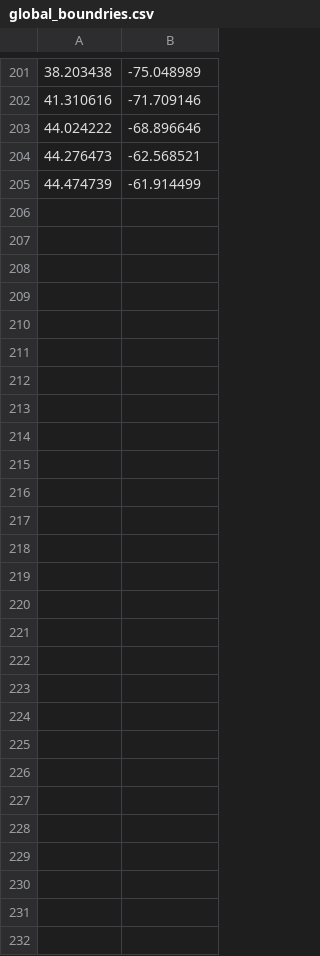
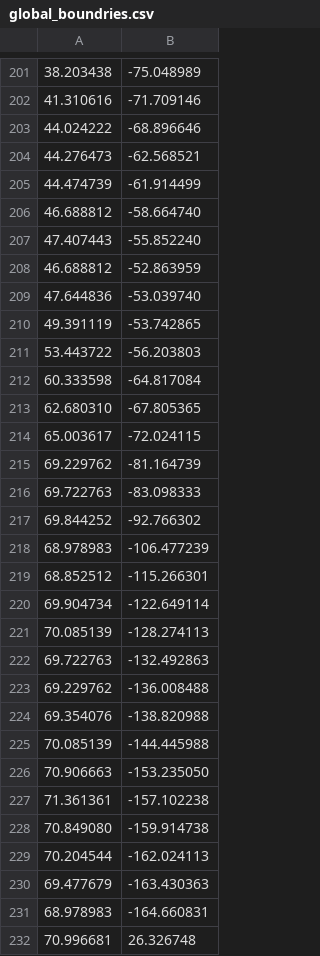
Before and after one commit to cetceeve/TwitterBot, a CSV file: global_boundries.csv, drawn as a sheet; only a part is shown, gaps mark what is left out.

Commit message:
FEAT: new datasets for africa, america, australia

```diff
--- a/global_boundries.csv
+++ b/global_boundries.csv
@@ -205 +205,28 @@
 44.474739,-61.914499
+46.688812,-58.664740
+47.407443,-55.852240
+46.688812,-52.863959
+47.644836,-53.039740
+49.391119,-53.742865
+53.443722,-56.203803
+60.333598,-64.817084
+62.680310,-67.805365
+65.003617,-72.024115
+69.229762,-81.164739
+69.722763,-83.098333
+69.844252,-92.766302
+68.978983,-106.477239
+68.852512,-115.266301
+69.904734,-122.649114
+70.085139,-128.274113
+69.722763,-132.492863
+69.229762,-136.008488
+69.354076,-138.820988
+70.085139,-144.445988
+70.906663,-153.235050
+71.361361,-157.102238
+70.849080,-159.914738
+70.204544,-162.024113
+69.477679,-163.430363
+68.978983,-164.660831
+70.996681,26.326748
```
Also changed, not shown: 6 other files.
